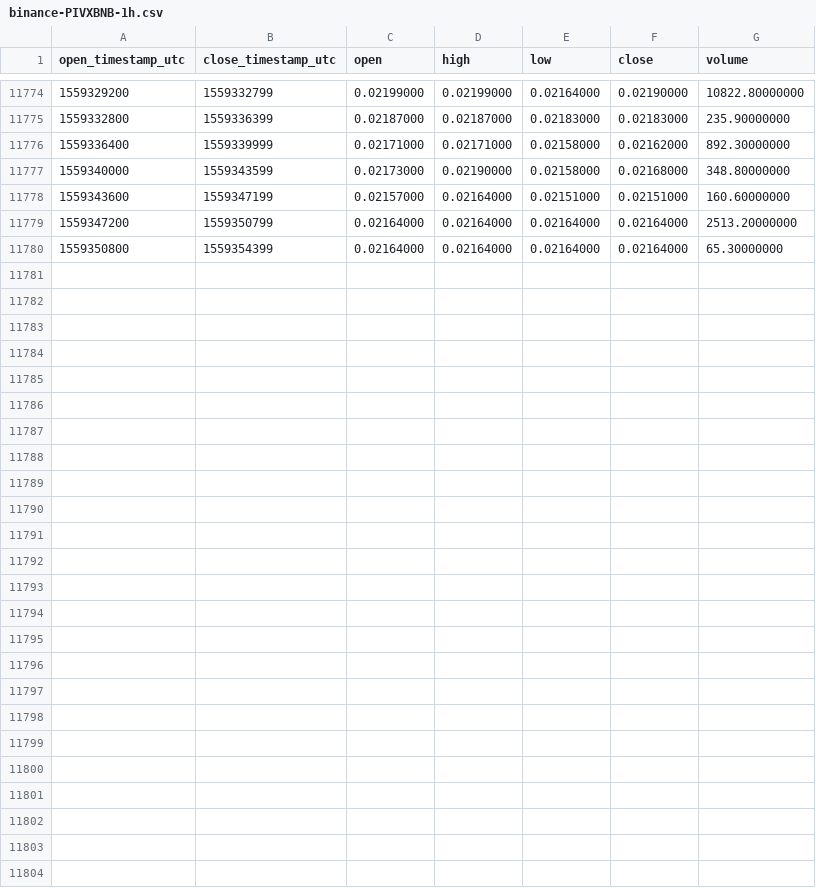
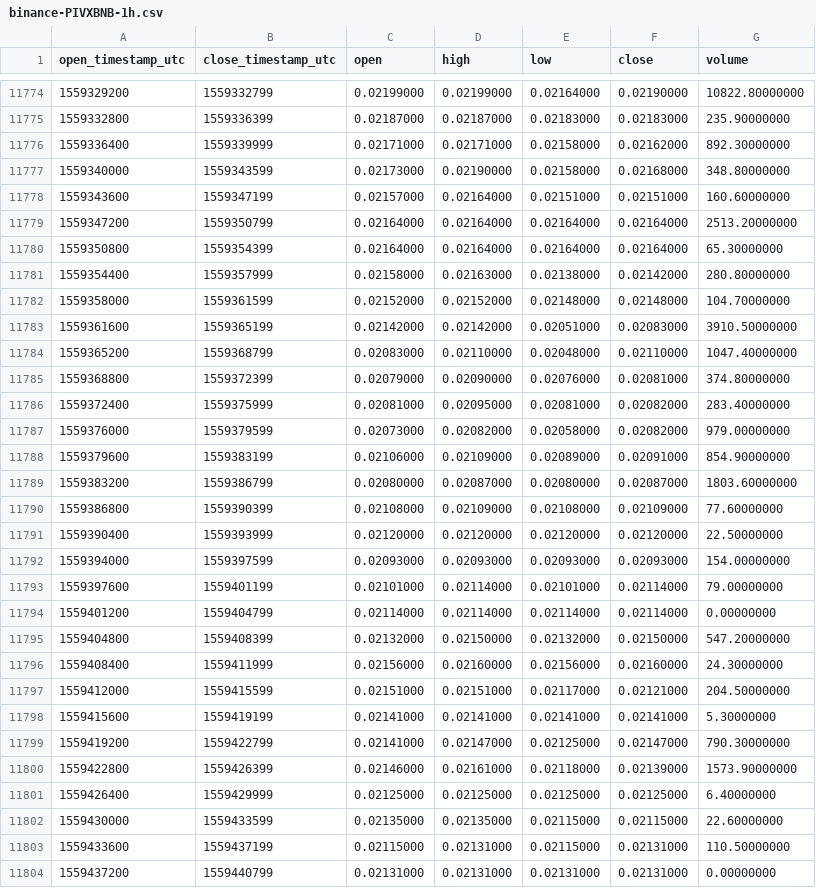
Before and after one commit to cryptobigbro/binance-PIVXBNB, a CSV file: binance-PIVXBNB-1h.csv, drawn as a sheet; only a part is shown, gaps mark what is left out; the diff names each change by its address in the sheet, - before the commit and + after, or states it on an @@ line.

Commit message:
Update OHLCV data.

```diff
--- a/binance-PIVXBNB-1h.csv
+++ b/binance-PIVXBNB-1h.csv
+row 11781: 1559354400 | 1559357999 | 0.02158000 | 0.02163000 | 0.02138000 | 0.02142000 | 280.80000000
+row 11782: 1559358000 | 1559361599 | 0.02152000 | 0.02152000 | 0.02148000 | 0.02148000 | 104.70000000
+row 11783: 1559361600 | 1559365199 | 0.02142000 | 0.02142000 | 0.02051000 | 0.02083000 | 3910.50000000
+row 11784: 1559365200 | 1559368799 | 0.02083000 | 0.02110000 | 0.02048000 | 0.02110000 | 1047.40000000
+row 11785: 1559368800 | 1559372399 | 0.02079000 | 0.02090000 | 0.02076000 | 0.02081000 | 374.80000000
+row 11786: 1559372400 | 1559375999 | 0.02081000 | 0.02095000 | 0.02081000 | 0.02082000 | 283.40000000
+row 11787: 1559376000 | 1559379599 | 0.02073000 | 0.02082000 | 0.02058000 | 0.02082000 | 979.00000000
+row 11788: 1559379600 | 1559383199 | 0.02106000 | 0.02109000 | 0.02089000 | 0.02091000 | 854.90000000
+row 11789: 1559383200 | 1559386799 | 0.02080000 | 0.02087000 | 0.02080000 | 0.02087000 | 1803.60000000
+row 11790: 1559386800 | 1559390399 | 0.02108000 | 0.02109000 | 0.02108000 | 0.02109000 | 77.60000000
+row 11791: 1559390400 | 1559393999 | 0.02120000 | 0.02120000 | 0.02120000 | 0.02120000 | 22.50000000
+row 11792: 1559394000 | 1559397599 | 0.02093000 | 0.02093000 | 0.02093000 | 0.02093000 | 154.00000000
+row 11793: 1559397600 | 1559401199 | 0.02101000 | 0.02114000 | 0.02101000 | 0.02114000 | 79.00000000
+row 11794: 1559401200 | 1559404799 | 0.02114000 | 0.02114000 | 0.02114000 | 0.02114000 | 0.00000000
+row 11795: 1559404800 | 1559408399 | 0.02132000 | 0.02150000 | 0.02132000 | 0.02150000 | 547.20000000
+row 11796: 1559408400 | 1559411999 | 0.02156000 | 0.02160000 | 0.02156000 | 0.02160000 | 24.30000000
+row 11797: 1559412000 | 1559415599 | 0.02151000 | 0.02151000 | 0.02117000 | 0.02121000 | 204.50000000
+row 11798: 1559415600 | 1559419199 | 0.02141000 | 0.02141000 | 0.02141000 | 0.02141000 | 5.30000000
+row 11799: 1559419200 | 1559422799 | 0.02141000 | 0.02147000 | 0.02125000 | 0.02147000 | 790.30000000
+row 11800: 1559422800 | 1559426399 | 0.02146000 | 0.02161000 | 0.02118000 | 0.02139000 | 1573.90000000
+row 11801: 1559426400 | 1559429999 | 0.02125000 | 0.02125000 | 0.02125000 | 0.02125000 | 6.40000000
+row 11802: 1559430000 | 1559433599 | 0.02135000 | 0.02135000 | 0.02115000 | 0.02115000 | 22.60000000
+row 11803: 1559433600 | 1559437199 | 0.02115000 | 0.02131000 | 0.02115000 | 0.02131000 | 110.50000000
+row 11804: 1559437200 | 1559440799 | 0.02131000 | 0.02131000 | 0.02131000 | 0.02131000 | 0.00000000
```
Also changed, not shown: binance-PIVXBNB-1d.csv.
